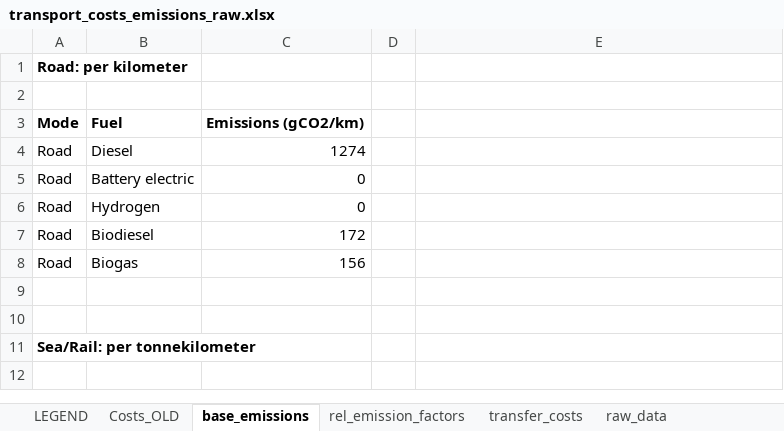
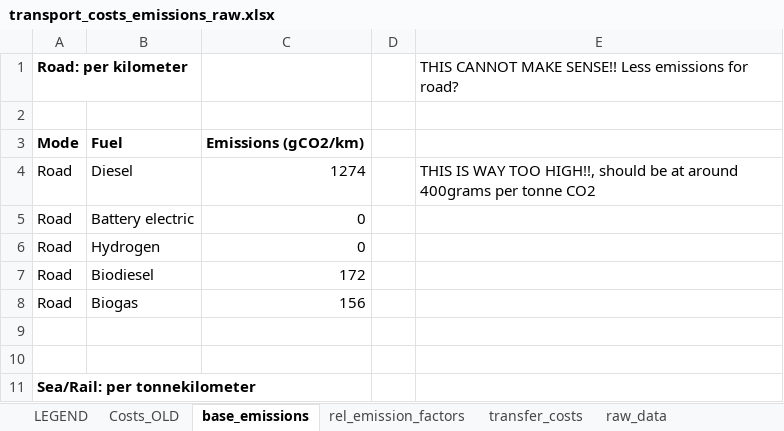
Before and after one commit to SteffenBakker/STraM_ntnu_development, an Excel workbook: Data/transport_costs_emissions_raw.xlsx, sheet base_emissions, drawn as a sheet; only a part is shown; the shorter side is filled out with more unchanged rows; values as stored, in another font and other column widths than the file's, no borders; the diff names each change by its address in the sheet, - before the commit and + after, or states it on an @@ line.

```diff
--- a/Data/transport_costs_emissions_raw.xlsx (sheet base_emissions)
+++ b/Data/transport_costs_emissions_raw.xlsx (sheet base_emissions)
-E1: (empty)
+E1: THIS CANNOT MAKE SENSE!! Less emissions for road?
-E4: (empty)
+E4: THIS IS WAY TOO HIGH!!, should be at around 400grams per tonne CO2
```
Also changed, not shown: Data/transport_costs_emissions.xlsx, 6 other files.
